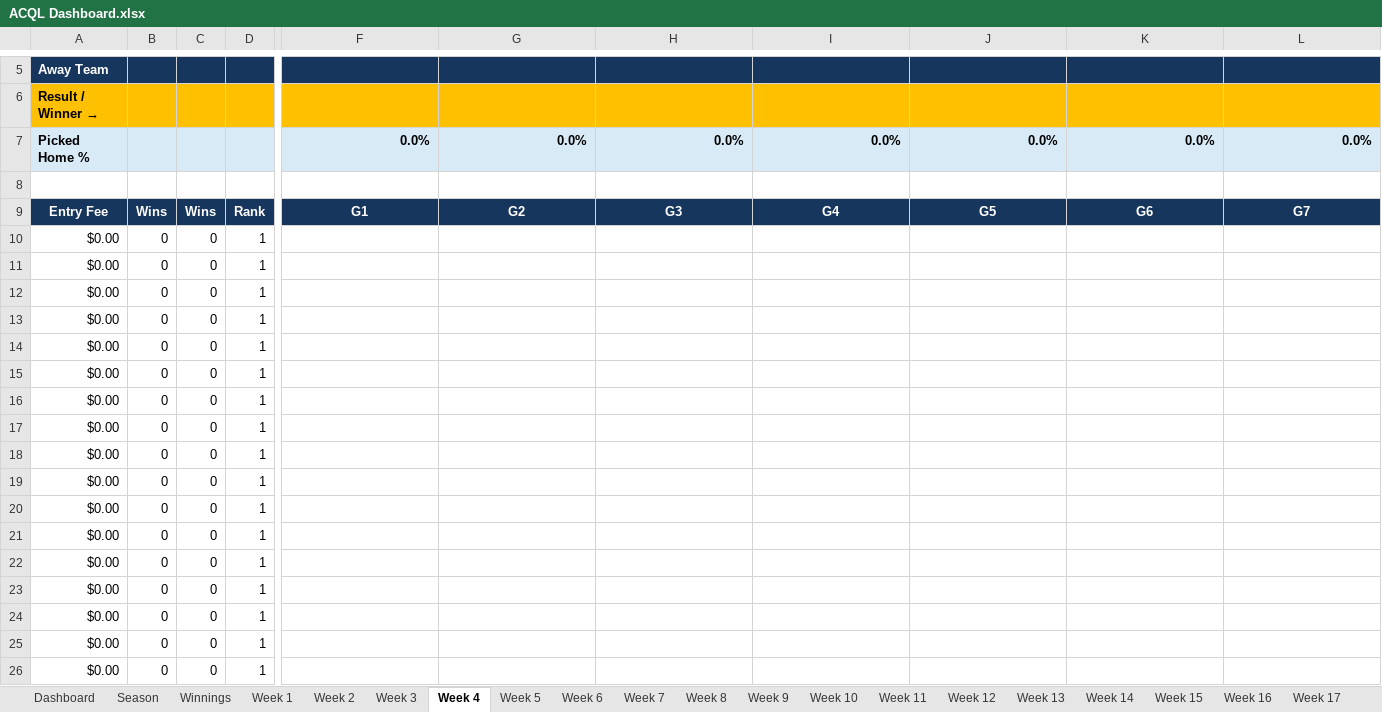
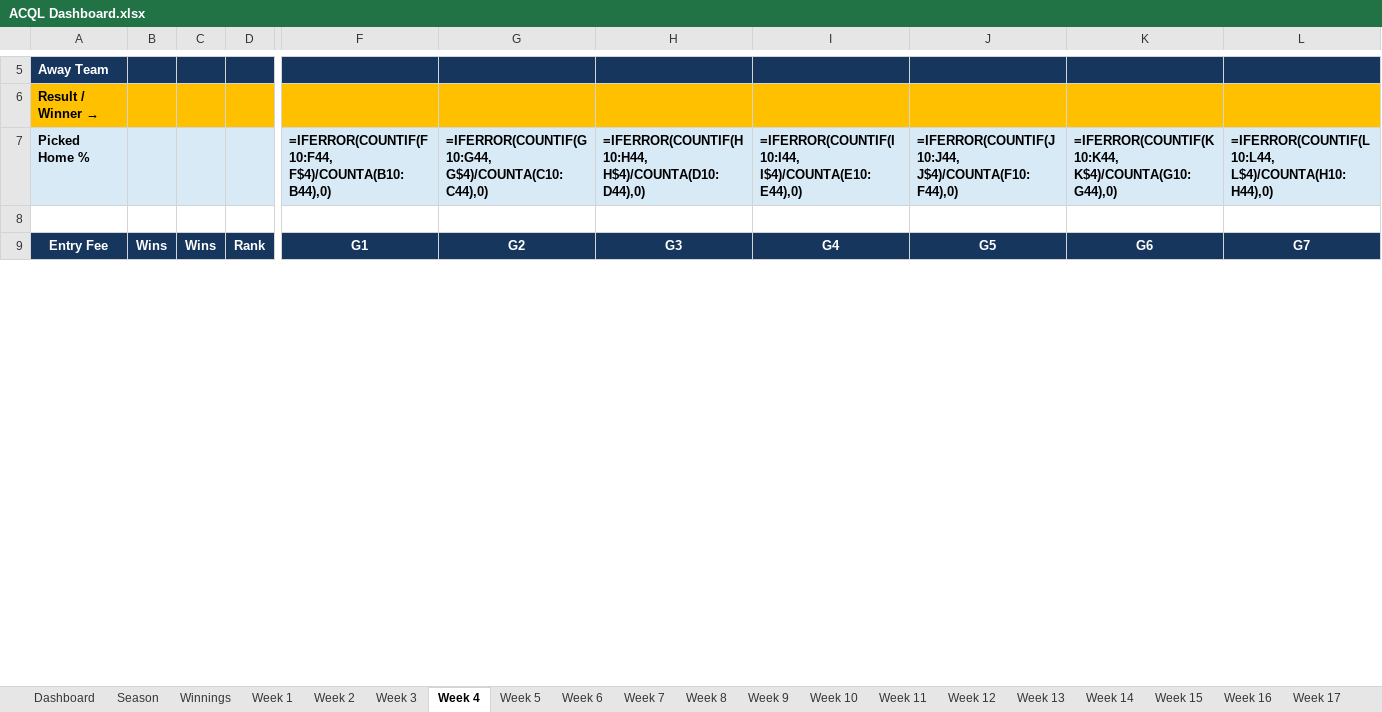
Before and after one commit to SamPhelps22/ACQL-Dashboard-x, an Excel workbook: ACQL Dashboard.xlsx, sheet Week 4, drawn as a sheet; only a part is shown, gaps mark what is left out; values as stored, in another font and other column widths than the file's, no borders; formulas without a stored value are shown as written; conditional formats not drawn; removed rows and columns are numbered as before the commit, all else as after; rows hold the shown columns only; the diff covers the shown part only; the diff names each change by its address in the sheet, - before the commit and + after, or states it on an @@ line.

```diff
--- a/ACQL Dashboard.xlsx (sheet Week 4)
+++ b/ACQL Dashboard.xlsx (sheet Week 4)
-row 7: Picked Home % |  |  |  | 0.0% | 0.0% | 0.0% | 0.0% | 0.0% | 0.0% | 0.0%
+row 7: Picked Home % |  |  |  | =IFERROR(COUNTIF(F10:F44, F$4)/COUNTA(B10:B44),0) | =IFERROR(COUNTIF(G10:G44, G$4)/COUNTA(C10:C44),0) | =IFERROR(COUNTIF(H10:H44, H$4)/COUNTA(D10:D44),0) | =IFERROR(COUNTIF(I10:I44, I$4)/COUNTA(E10:E44),0) | =IFERROR(COUNTIF(J10:J44, J$4)/COUNTA(F10:F44),0) | =IFERROR(COUNTIF(K10:K44, K$4)/COUNTA(G10:G44),0) | =IFERROR(COUNTIF(L10:L44, L$4)/COUNTA(H10:H44),0)
-row 10: $0.00 | 0 | 0 | 1
-row 11: $0.00 | 0 | 0 | 1
-row 12: $0.00 | 0 | 0 | 1
-row 13: $0.00 | 0 | 0 | 1
-row 14: $0.00 | 0 | 0 | 1
-row 15: $0.00 | 0 | 0 | 1
-row 16: $0.00 | 0 | 0 | 1
-row 17: $0.00 | 0 | 0 | 1
-row 18: $0.00 | 0 | 0 | 1
-row 19: $0.00 | 0 | 0 | 1
-row 20: $0.00 | 0 | 0 | 1
-row 21: $0.00 | 0 | 0 | 1
-row 22: $0.00 | 0 | 0 | 1
-row 23: $0.00 | 0 | 0 | 1
-row 24: $0.00 | 0 | 0 | 1
-row 25: $0.00 | 0 | 0 | 1
-row 26: $0.00 | 0 | 0 | 1
```
Also changed, not shown: 35 added rows, 18 removed rows and 2 edited cells elsewhere in this sheet, sheet Season, sheet Winnings, sheet Week 5, sheet Week 6, sheet Week 7, sheet Week 8, 12 more sheets, 16 other files.
